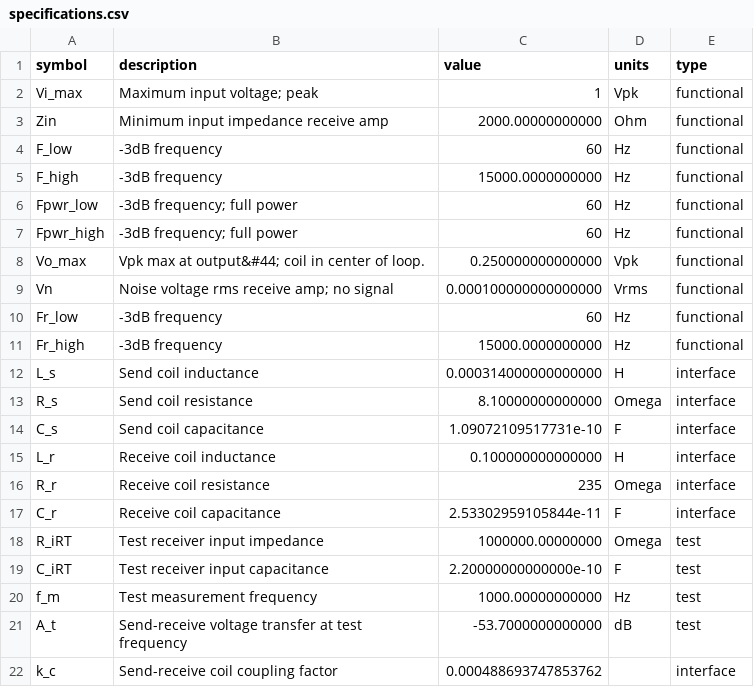
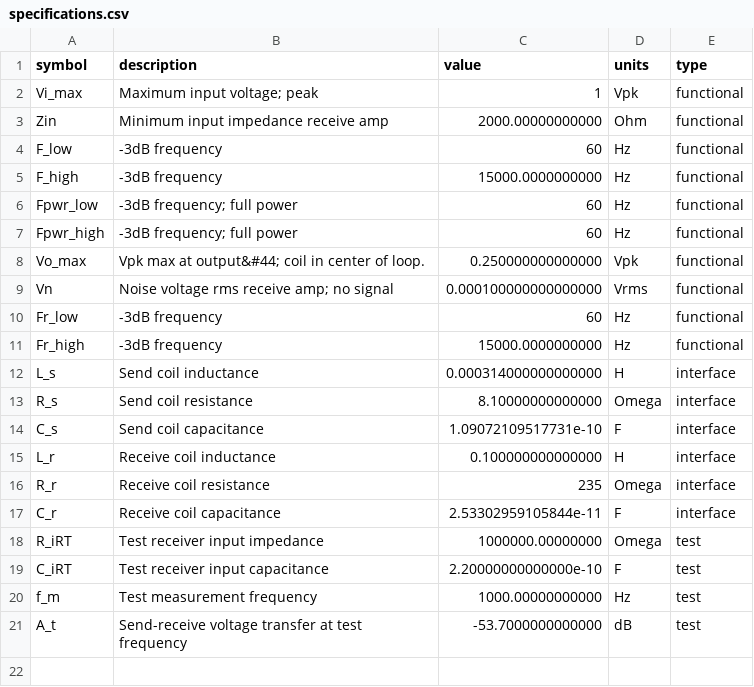
Before and after one commit to r-degans/EE3C11_AMP, a CSV file: csv/specifications.csv, drawn as a sheet.

```diff
--- a/csv/specifications.csv
+++ b/csv/specifications.csv
@@ -21,2 +21 @@ f_m,Test measurement frequency,1000.00000000000,Hz,test
 A_t,Send-receive voltage transfer at test frequency,-53.7000000000000,dB,test
-k_c,Send-receive coil coupling factor,0.000488693747853762,,interface
```
Also changed, not shown: 17 other files.
